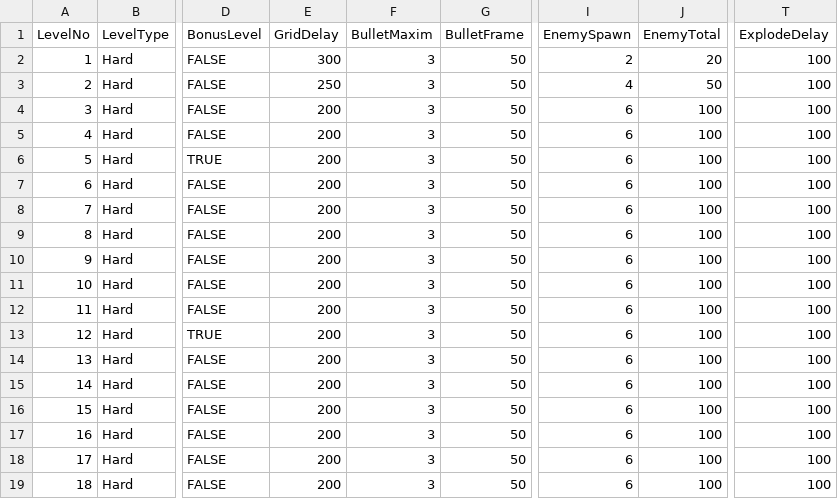
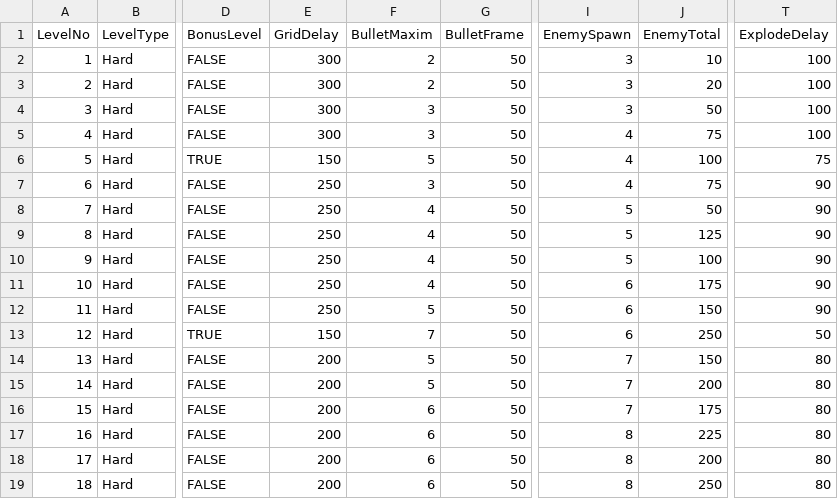
Before and after one commit to StevePro7/3DcityLevels, a CSV file: AppToXML/bin/Debug/netcoreapp2.1/Inp/Hard.csv, drawn as a sheet; only a part is shown, gaps mark what is left out; the diff names each change by its address in the sheet, - before the commit and + after, or states it on an @@ line.

```diff
--- a/AppToXML/bin/Debug/netcoreapp2.1/Inp/Hard.csv
+++ b/AppToXML/bin/Debug/netcoreapp2.1/Inp/Hard.csv
-F2:F3 (BulletMaxim): 3
+F2:F3 (BulletMaxim): 2
-I2 (EnemySpawn): 2
+I2 (EnemySpawn): 3
-J2 (EnemyTotal): 20
+J2 (EnemyTotal): 10
-E3 (GridDelay): 250
+E3 (GridDelay): 300
-I3 (EnemySpawn): 4
+I3 (EnemySpawn): 3
-J3 (EnemyTotal): 50
+J3 (EnemyTotal): 20
-E4:E5 (GridDelay): 200
+E4:E5 (GridDelay): 300
-I4 (EnemySpawn): 6
+I4 (EnemySpawn): 3
-J4 (EnemyTotal): 100
+J4 (EnemyTotal): 50
-I5:I7 (EnemySpawn): 6
+I5:I7 (EnemySpawn): 4
-J5 (EnemyTotal): 100
+J5 (EnemyTotal): 75
-E6 (GridDelay): 200
+E6 (GridDelay): 150
-F6 (BulletMaxim): 3
+F6 (BulletMaxim): 5
-T6 (ExplodeDelay): 100
+T6 (ExplodeDelay): 75
-E7:E12 (GridDelay): 200
+E7:E12 (GridDelay): 250
-J7 (EnemyTotal): 100
+J7 (EnemyTotal): 75
-T7:T12 (ExplodeDelay): 100
+T7:T12 (ExplodeDelay): 90
-F8:F11 (BulletMaxim): 3
+F8:F11 (BulletMaxim): 4
-I8:I10 (EnemySpawn): 6
+I8:I10 (EnemySpawn): 5
-J8 (EnemyTotal): 100
+J8 (EnemyTotal): 50
-J9 (EnemyTotal): 100
+J9 (EnemyTotal): 125
-J11 (EnemyTotal): 100
+J11 (EnemyTotal): 175
-F12 (BulletMaxim): 3
+F12 (BulletMaxim): 5
-J12 (EnemyTotal): 100
+J12 (EnemyTotal): 150
-E13 (GridDelay): 200
+E13 (GridDelay): 150
-F13 (BulletMaxim): 3
+F13 (BulletMaxim): 7
-J13 (EnemyTotal): 100
+J13 (EnemyTotal): 250
-T13 (ExplodeDelay): 100
+T13 (ExplodeDelay): 50
-F14:F15 (BulletMaxim): 3
+F14:F15 (BulletMaxim): 5
-I14:I16 (EnemySpawn): 6
+I14:I16 (EnemySpawn): 7
-J14 (EnemyTotal): 100
+J14 (EnemyTotal): 150
-T14:T19 (ExplodeDelay): 100
+T14:T19 (ExplodeDelay): 80
-J15 (EnemyTotal): 100
+J15 (EnemyTotal): 200
-F16:F19 (BulletMaxim): 3
+F16:F19 (BulletMaxim): 6
-J16 (EnemyTotal): 100
+J16 (EnemyTotal): 175
-I17:I19 (EnemySpawn): 6
+I17:I19 (EnemySpawn): 8
-J17 (EnemyTotal): 100
+J17 (EnemyTotal): 225
-J18 (EnemyTotal): 100
+J18 (EnemyTotal): 200
-J19 (EnemyTotal): 100
+J19 (EnemyTotal): 250
```
Also changed, not shown: AppToXML/bin/Debug/netcoreapp2.1/Inp/Easy.csv, 18 other files.
